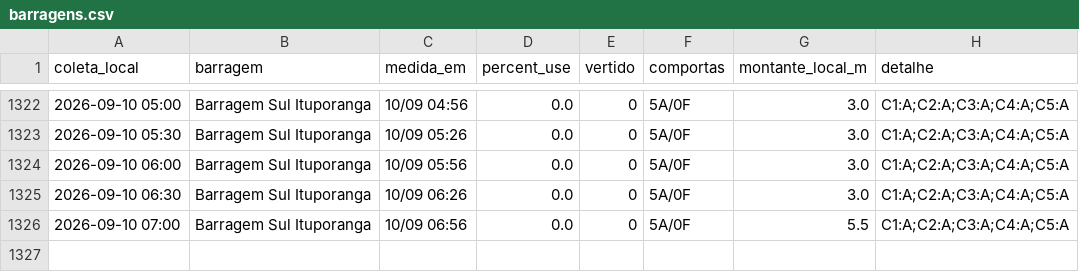
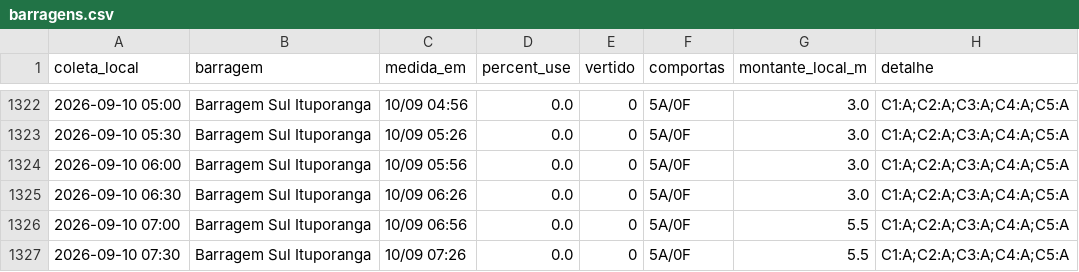
Before and after one commit to jonevaldorech-spec/alerta-cheia-riodosul, a CSV file: dados/barragens.csv, drawn as a sheet; only a part is shown, gaps mark what is left out; the diff names each change by its address in the sheet, - before the commit and + after, or states it on an @@ line.

```diff
--- a/dados/barragens.csv
+++ b/dados/barragens.csv
+row 1327: 2026-09-10 07:30 | Barragem Sul Ituporanga | 10/09 07:26 | 0.0 | 0 | 5A/0F | 5.5 | C1:A;C2:A;C3:A;C4:A;C5:A
```
Also changed, not shown: dados/kanitz.csv, dados/niveis_bacia.csv, 4 other files.
